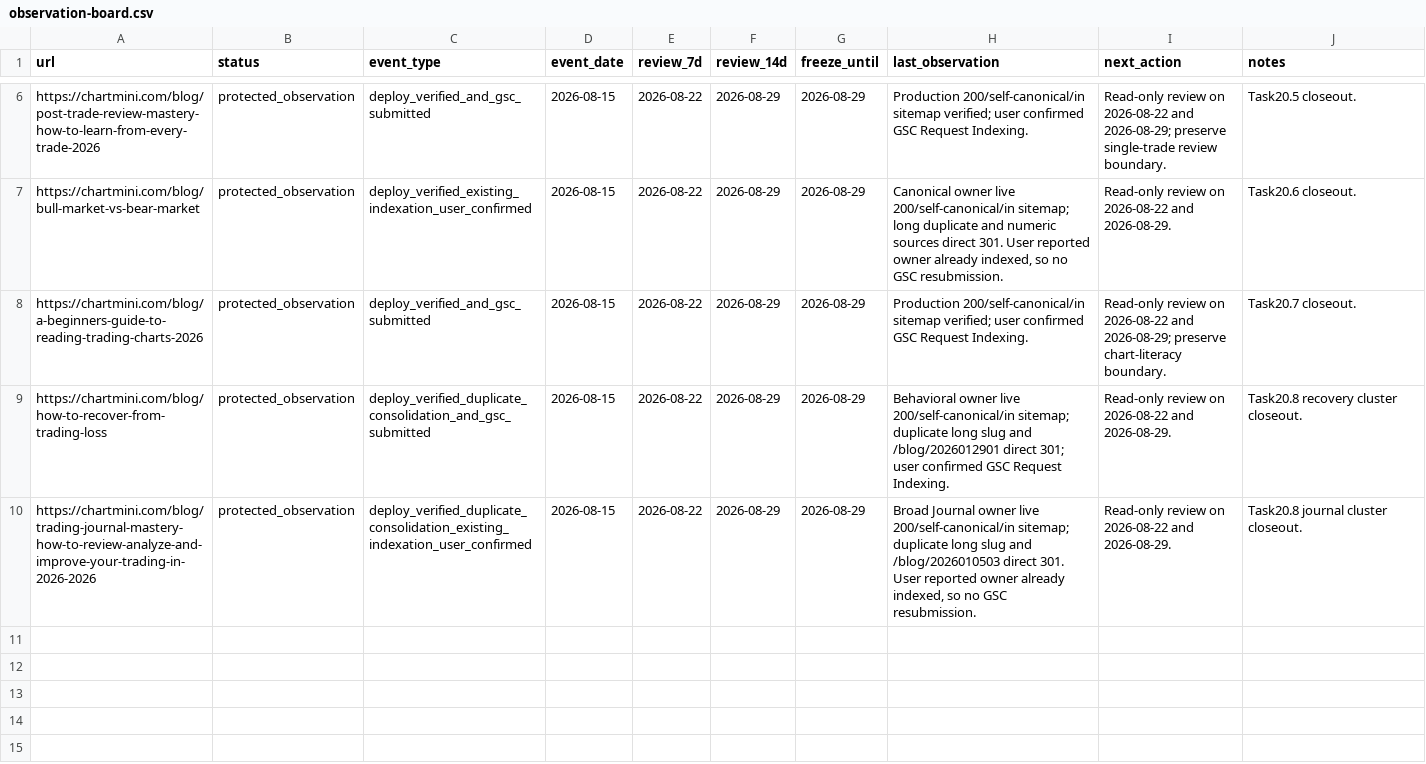
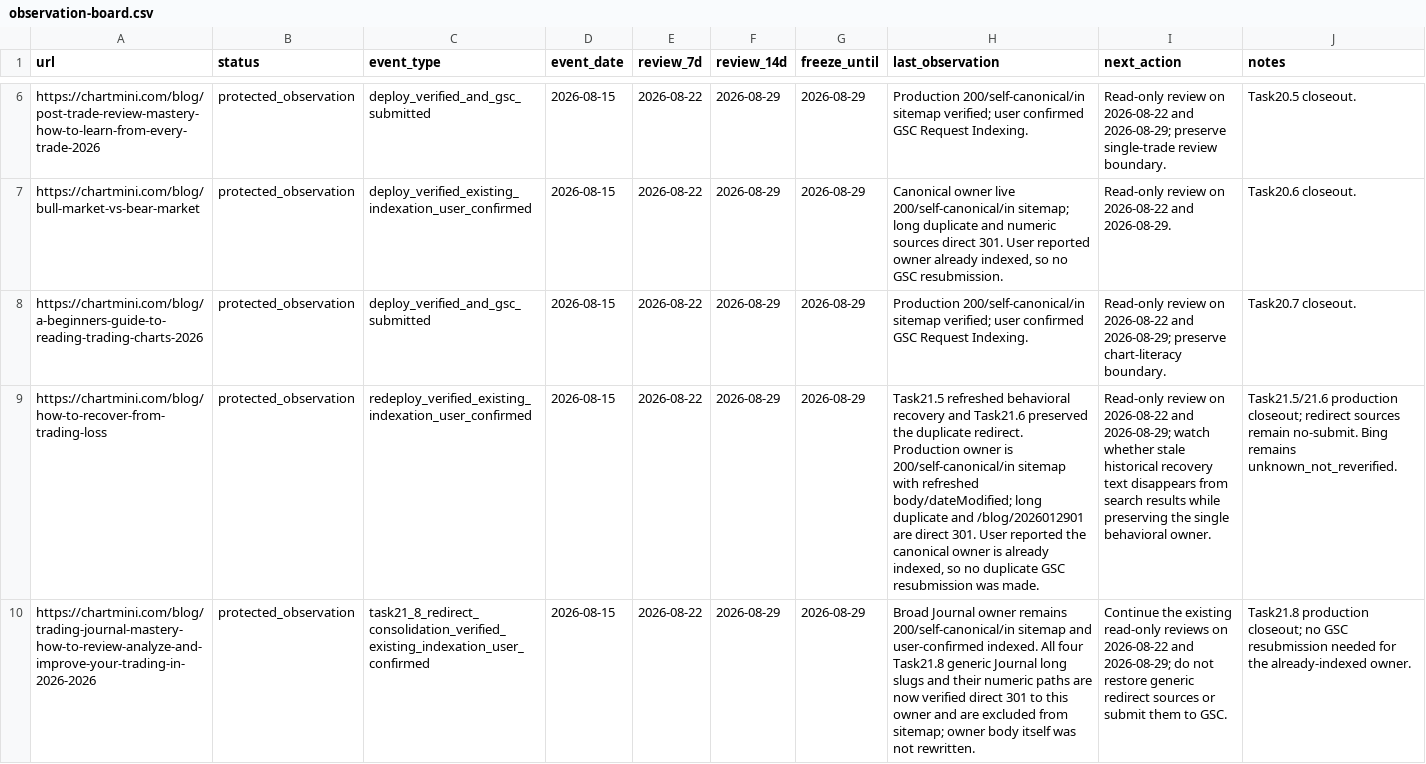
Before and after one commit to qiuweisen/image2minecraftskin-web, a CSV file: docs/seo/v2/_workflow/observation-board.csv, drawn as a sheet; only a part is shown, gaps mark what is left out; the diff covers the shown part only; the diff names each change by its address in the sheet, - before the commit and + after, or states it on an @@ line.

```diff
--- a/docs/seo/v2/_workflow/observation-board.csv
+++ b/docs/seo/v2/_workflow/observation-board.csv
-C9 (event_type): deploy_verified_duplicate_consolidation_and_gsc_submitted
+C9 (event_type): redeploy_verified_existing_indexation_user_confirmed
-H9 (last_observation): Behavioral owner live 200/self-canonical/in sitemap; duplicate long slug and /blog/2026012901 direct 301; user confirmed GSC Request Indexing.
+H9 (last_observation): Task21.5 refreshed behavioral recovery and Task21.6 preserved the duplicate redirect. Production owner is 200/self-canonical/in sitemap with refreshed body/dateModified; long duplicate and /blog/2026012901 are direct 301. User reported the canonical owner is already indexed, so no duplicate GSC resubmission was made.
-I9 (next_action): …2026-08-22 and 2026-08-29.
+I9 (next_action): …2026-08-22 and 2026-08-29; watch whether stale historical recovery text disappears from search results while preserving the single behavioral owner.
-J9 (notes): Task20.8 recovery cluster closeout.
+J9 (notes): Task21.5/21.6 production closeout; redirect sources remain no-submit. Bing remains unknown_not_reverified.
-C10 (event_type): deploy_verified_duplicate_consolidation_existing_indexation_user_confirmed
+C10 (event_type): task21_8_redirect_consolidation_verified_existing_indexation_user_confirmed
-H10 (last_observation): …Journal owner live 200/self-canonical/in sitemap; duplicate long slug and /blog/2026010503 direct 301. User reported owner already indexed, so no GSC resubmission.
+H10 (last_observation): …Journal owner remains 200/self-canonical/in sitemap and user-confirmed indexed. All four Task21.8 generic Journal long slugs and their numeric paths are now verified direct 301 to this owner and are excluded from sitemap; owner body itself was not rewritten.
-I10 (next_action): Read-only review on 2026-08-22 and 2026-08-29.
+I10 (next_action): Continue the existing read-only reviews on 2026-08-22 and 2026-08-29; do not restore generic redirect sources or submit them to GSC.
-J10 (notes): Task20.8 journal cluster closeout.
+J10 (notes): Task21.8 production closeout; no GSC resubmission needed for the already-indexed owner.
```
Also changed, not shown: 5 added rows elsewhere in this file, docs/seo/v2/_workflow/intent-ownership-registry.csv, 16 other files.
